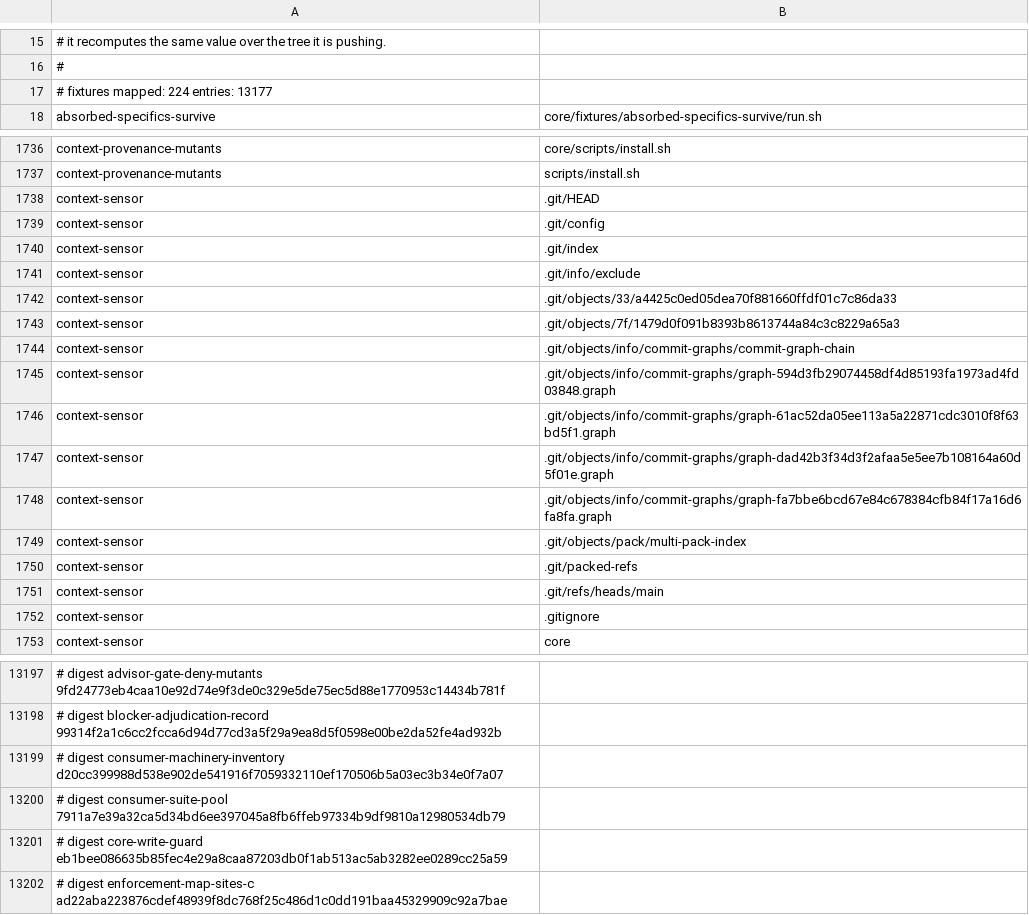
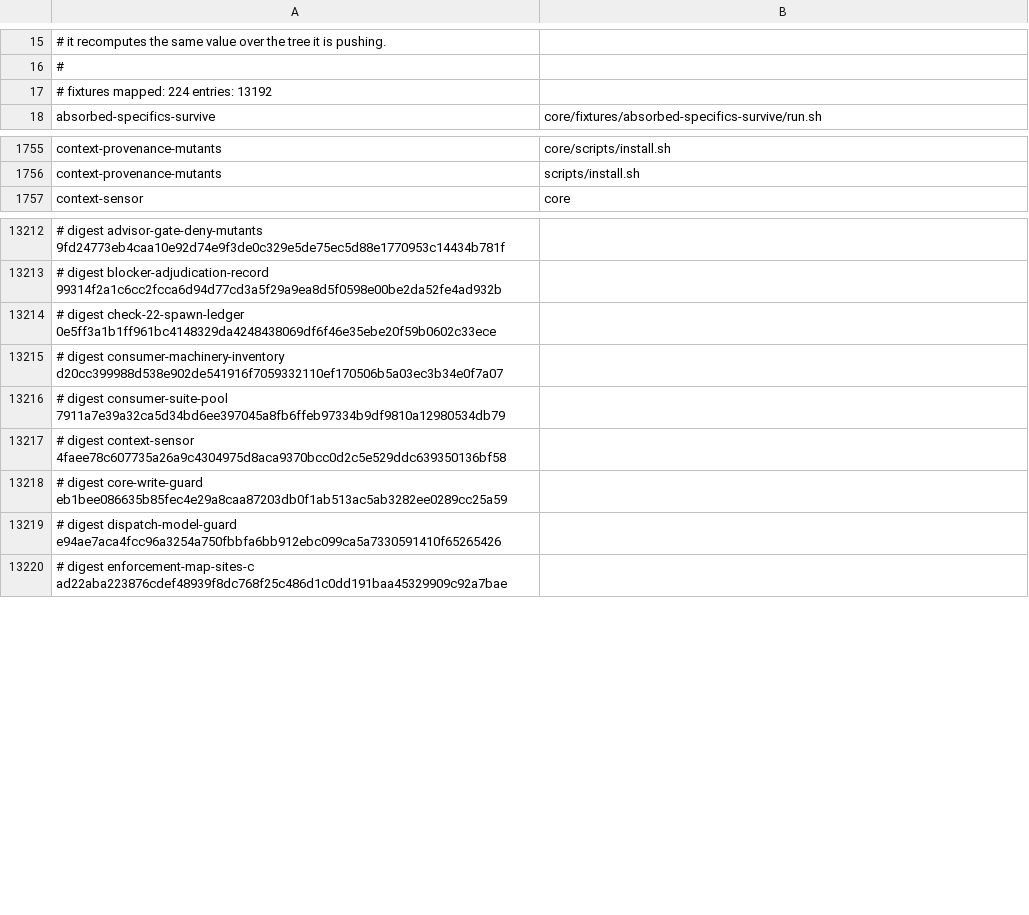
Before and after one commit to euron8/ai-dlc, a TSV file: .ai-dlc-fixture-readsets.tsv, drawn as a sheet; only a part is shown, gaps mark what is left out; removed rows and columns are numbered as before the commit, all else as after; the diff covers the shown part only; the diff names each change by its address in the sheet, - before the commit and + after, or states it on an @@ line.

```diff
--- a/.ai-dlc-fixture-readsets.tsv
+++ b/.ai-dlc-fixture-readsets.tsv
-A17: # fixtures mapped: 224 entries: 13177
+A17: # fixtures mapped: 224 entries: 13192
-row 1738: context-sensor | .git/HEAD
-row 1739: context-sensor | .git/config
-row 1740: context-sensor | .git/index
-row 1741: context-sensor | .git/info/exclude
-row 1742: context-sensor | .git/objects/33/a4425c0ed05dea70f881660ffdf01c7c86da33
-row 1743: context-sensor | .git/objects/7f/1479d0f091b8393b8613744a84c3c8229a65a3
-row 1744: context-sensor | .git/objects/info/commit-graphs/commit-graph-chain
-row 1745: context-sensor | .git/objects/info/commit-graphs/graph-594d3fb29074458df4d85193fa1973ad4fd03848.graph
-row 1746: context-sensor | .git/objects/info/commit-graphs/graph-61ac52da05ee113a5a22871cdc3010f8f63bd5f1.graph
-row 1747: context-sensor | .git/objects/info/commit-graphs/graph-dad42b3f34d3f2afaa5e5ee7b108164a60d5f01e.graph
-row 1748: context-sensor | .git/objects/info/commit-graphs/graph-fa7bbe6bcd67e84c678384cfb84f17a16d6fa8fa.graph
-row 1749: context-sensor | .git/objects/pack/multi-pack-index
-row 1750: context-sensor | .git/packed-refs
-row 1751: context-sensor | .git/refs/heads/main
-row 1752: context-sensor | .gitignore
+row 13214: # digest check-22-spawn-ledger 0e5ff3a1b1ff961bc4148329da4248438069df6f46e35ebe20f59b0602c33ece
+row 13217: # digest context-sensor 4faee78c607735a26a9c4304975d8aca9370bcc0d2c5e529ddc639350136bf58
+row 13219: # digest dispatch-model-guard e94ae7aca4fcc96a3254a750fbbfa6bb912ebc099ca5a7330591410f65265426
```
Also changed, not shown: 46 added rows and 15 removed rows elsewhere in this file, 46 other files.
